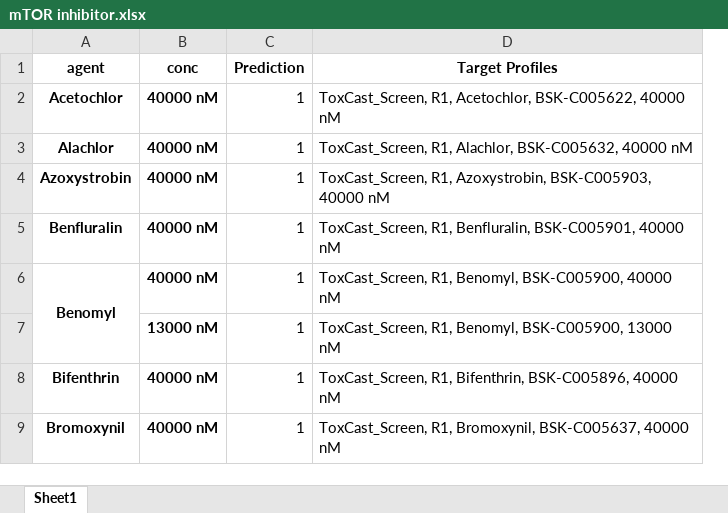
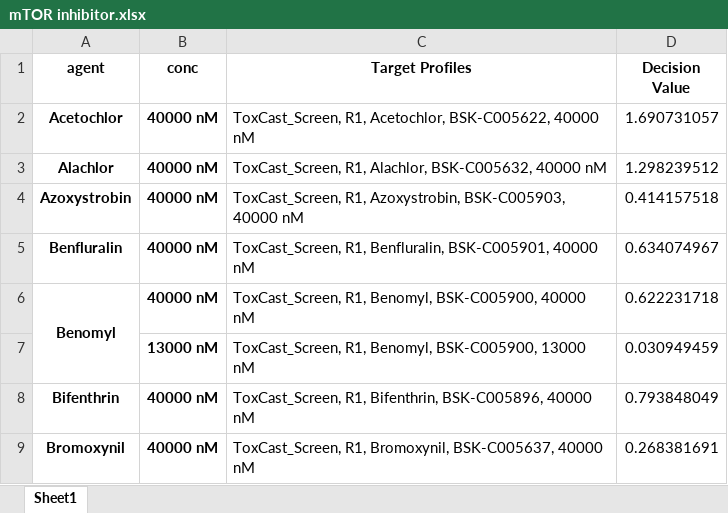
Before and after one commit to AntalBerenyi/SVM, an Excel workbook: Notebooks/mTOR inhibitor.xlsx, sheet Sheet1, drawn as a sheet; only a part is shown; values as stored, in another font and other column widths than the file's, no borders; removed rows and columns are numbered as before the commit, all else as after; the diff names each change by its address in the sheet, - before the commit and + after, or states it on an @@ line.

```diff
--- a/Notebooks/mTOR inhibitor.xlsx (sheet Sheet1)
+++ b/Notebooks/mTOR inhibitor.xlsx (sheet Sheet1)
-column C (Prediction), rows 2-9: all 1
+column D (Decision Value), rows 2-9: 1.690731057 | 1.298239512 | 0.414157518 | 0.634074967 | 0.622231718 | 0.030949459 | 0.793848049 | 0.268381691
```
Also changed, not shown: 16 other files.
